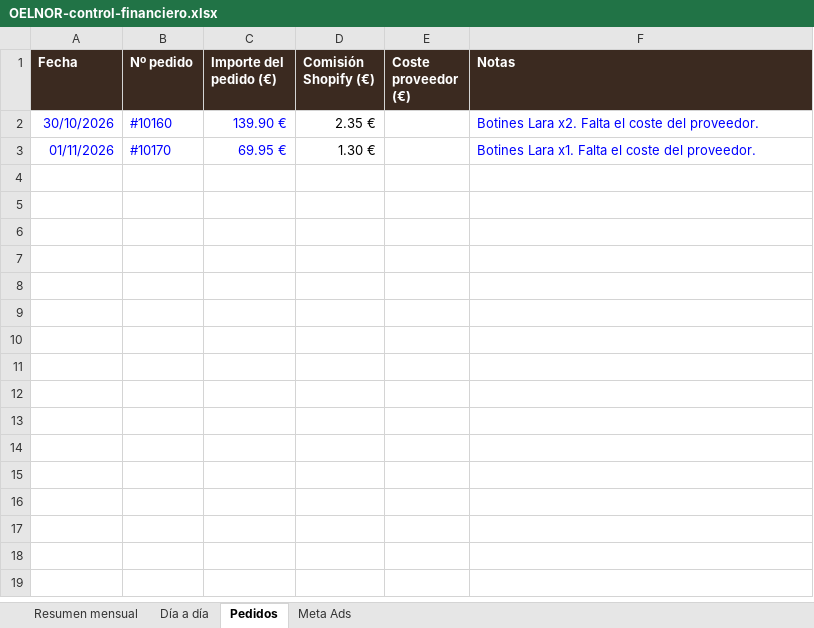
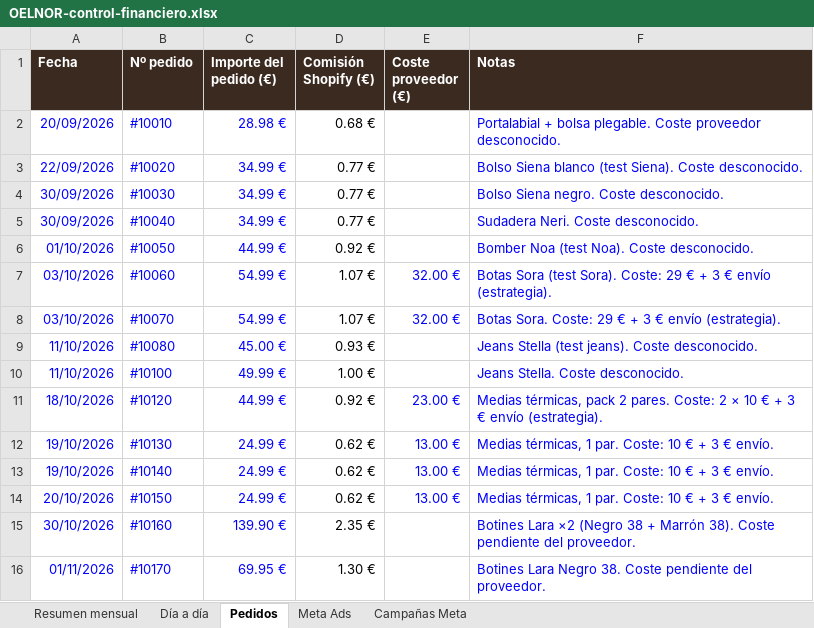
Before and after one commit to oinatzlecanda-svg/Proyecto, an Excel workbook: docs/finanzas/OELNOR-control-financiero.xlsx, sheet Pedidos, drawn as a sheet; values as stored, in another font and other column widths than the file's, no borders; addresses are those after the commit; the diff names each change by its address in the sheet, - before the commit and + after, or states it on an @@ line.

```diff
--- a/docs/finanzas/OELNOR-control-financiero.xlsx (sheet Pedidos)
+++ b/docs/finanzas/OELNOR-control-financiero.xlsx (sheet Pedidos)
+sheet tab: Campañas Meta
+row 2: 20/09/2026 | #10010 | 28.98 € | 0.68 € |  | Portalabial + bolsa plegable. Coste proveedor desconocido.
+row 3: 22/09/2026 | #10020 | 34.99 € | 0.77 € |  | Bolso Siena blanco (test Siena). Coste desconocido.
+row 4: 30/09/2026 | #10030 | 34.99 € | 0.77 € |  | Bolso Siena negro. Coste desconocido.
+row 5: 30/09/2026 | #10040 | 34.99 € | 0.77 € |  | Sudadera Neri. Coste desconocido.
+row 6: 01/10/2026 | #10050 | 44.99 € | 0.92 € |  | Bomber Noa (test Noa). Coste desconocido.
+row 7: 03/10/2026 | #10060 | 54.99 € | 1.07 € | 32.00 € | Botas Sora (test Sora). Coste: 29 € + 3 € envío (estrategia).
+row 8: 03/10/2026 | #10070 | 54.99 € | 1.07 € | 32.00 € | Botas Sora. Coste: 29 € + 3 € envío (estrategia).
+row 9: 11/10/2026 | #10080 | 45.00 € | 0.93 € |  | Jeans Stella (test jeans). Coste desconocido.
+row 10: 11/10/2026 | #10100 | 49.99 € | 1.00 € |  | Jeans Stella. Coste desconocido.
+row 11: 18/10/2026 | #10120 | 44.99 € | 0.92 € | 23.00 € | Medias térmicas, pack 2 pares. Coste: 2 × 10 € + 3 € envío (estrategia).
+row 12: 19/10/2026 | #10130 | 24.99 € | 0.62 € | 13.00 € | Medias térmicas, 1 par. Coste: 10 € + 3 € envío.
+row 13: 19/10/2026 | #10140 | 24.99 € | 0.62 € | 13.00 € | Medias térmicas, 1 par. Coste: 10 € + 3 € envío.
+row 14: 20/10/2026 | #10150 | 24.99 € | 0.62 € | 13.00 € | Medias térmicas, 1 par. Coste: 10 € + 3 € envío.
-F15 (Notas): Botines Lara x2. Falta el coste del proveedor.
+F15 (Notas): Botines Lara ×2 (Negro 38 + Marrón 38). Coste pendiente del proveedor.
-F16 (Notas): Botines Lara x1. Falta el coste del proveedor.
+F16 (Notas): Botines Lara Negro 38. Coste pendiente del proveedor.
```
Also changed, not shown: sheet Meta Ads, sheet Día a día, sheet Resumen mensual, formulas that keep their value.
